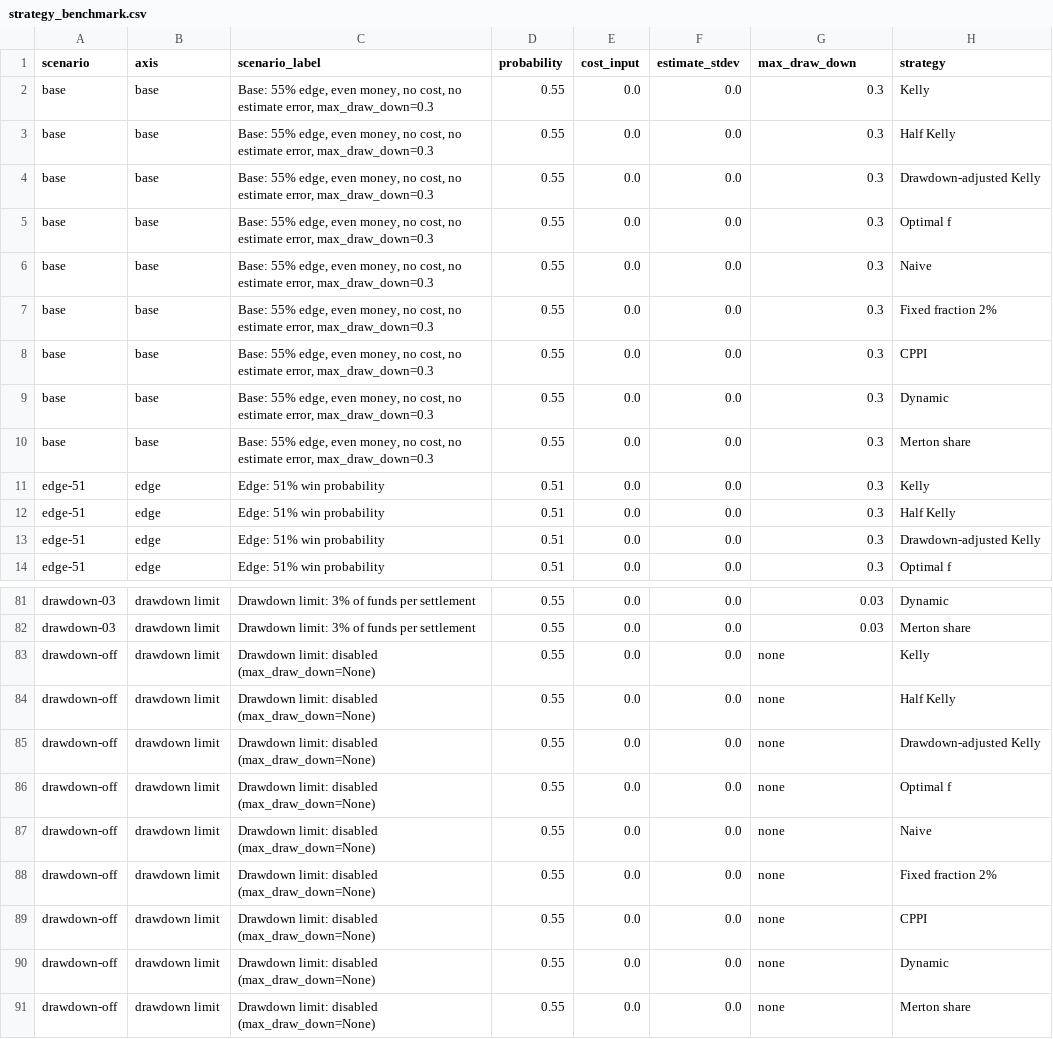
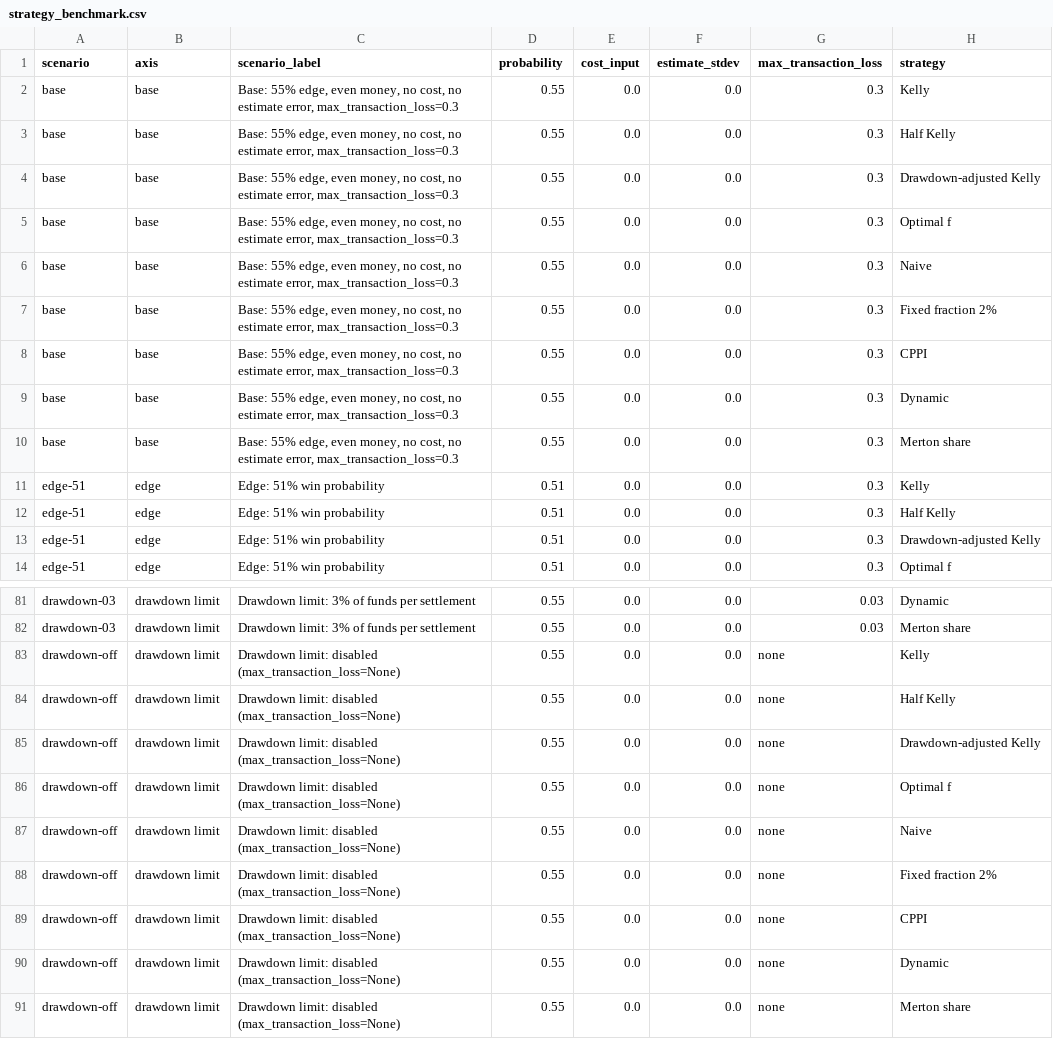
Before and after one commit to wdm0006/keeks, a CSV file: benchmarks/output/strategy_benchmark.csv, drawn as a sheet; only a part is shown, gaps mark what is left out; the diff names each change by its address in the sheet, - before the commit and + after, or states it on an @@ line.

```diff
--- a/benchmarks/output/strategy_benchmark.csv
+++ b/benchmarks/output/strategy_benchmark.csv
-G1: max_draw_down
+G1: max_transaction_loss
-C2:C10 (scenario_label): …estimate error, max_draw_down=0.3
+C2:C10 (scenario_label): …estimate error, max_transaction_loss=0.3
-C83:C91 (scenario_label): …limit: disabled (max_draw_down=None)
+C83:C91 (scenario_label): …limit: disabled (max_transaction_loss=None)
```
Also changed, not shown: 11 other files.
